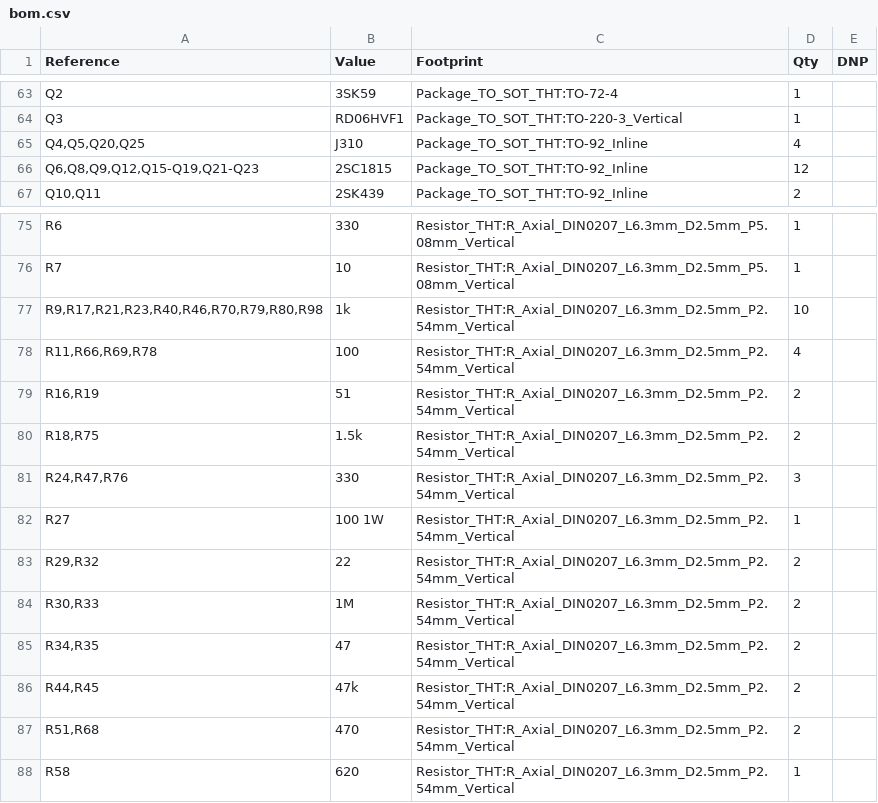
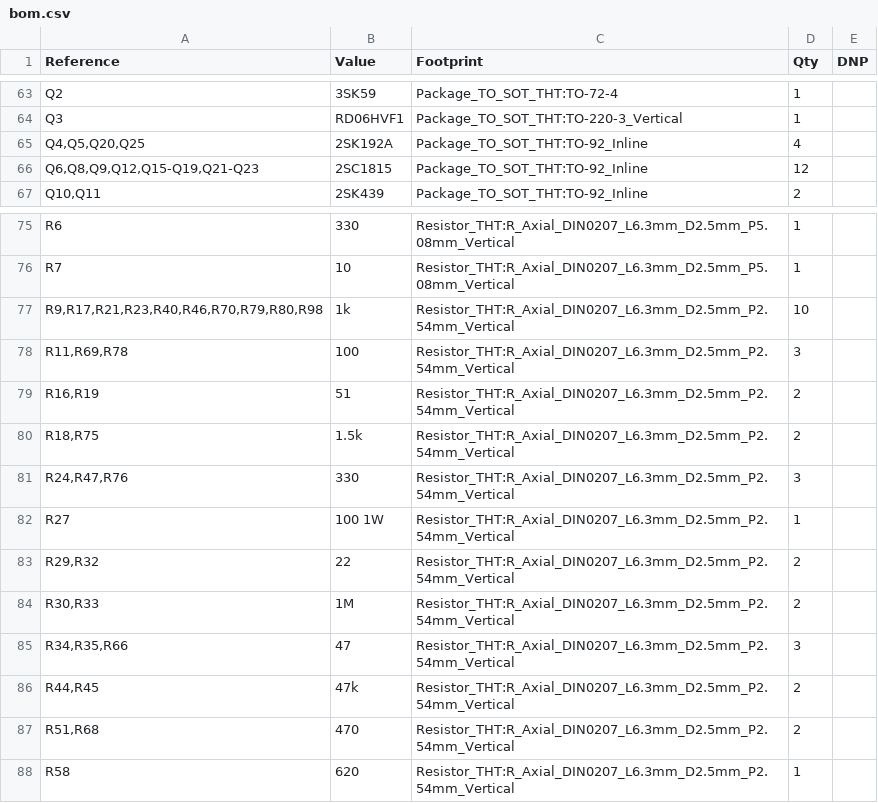
Before and after one commit to kazushinjo/PSN_TRX_XIAO_ESP32C3-V2, a CSV file: kicad/bom.csv, drawn as a sheet; only a part is shown, gaps mark what is left out.

```diff
--- a/kicad/bom.csv
+++ b/kicad/bom.csv
@@ -64,3 +64,3 @@
 "Q3","RD06HVF1","Package_TO_SOT_THT:TO-220-3_Vertical","1",""
-"Q4,Q5,Q20,Q25","J310","Package_TO_SOT_THT:TO-92_Inline","4",""
+"Q4,Q5,Q20,Q25","2SK192A","Package_TO_SOT_THT:TO-92_Inline","4",""
 "Q6,Q8,Q9,Q12,Q15-Q19,Q21-Q23","2SC1815","Package_TO_SOT_THT:TO-92_Inline","12",""
@@ -77,3 +77,3 @@
 "R9,R17,R21,R23,R40,R46,R70,R79,R80,R98","1k","Resistor_THT:R_Axial_DIN0207_L6.3mm_D2.5mm_P2.54mm_Vertical","10",""
-"R11,R66,R69,R78","100","Resistor_THT:R_Axial_DIN0207_L6.3mm_D2.5mm_P2.54mm_Vertical","4",""
+"R11,R69,R78","100","Resistor_THT:R_Axial_DIN0207_L6.3mm_D2.5mm_P2.54mm_Vertical","3",""
 "R16,R19","51","Resistor_THT:R_Axial_DIN0207_L6.3mm_D2.5mm_P2.54mm_Vertical","2",""
@@ -84,3 +84,3 @@
 "R30,R33","1M","Resistor_THT:R_Axial_DIN0207_L6.3mm_D2.5mm_P2.54mm_Vertical","2",""
-"R34,R35","47","Resistor_THT:R_Axial_DIN0207_L6.3mm_D2.5mm_P2.54mm_Vertical","2",""
+"R34,R35,R66","47","Resistor_THT:R_Axial_DIN0207_L6.3mm_D2.5mm_P2.54mm_Vertical","3",""
 "R44,R45","47k","Resistor_THT:R_Axial_DIN0207_L6.3mm_D2.5mm_P2.54mm_Vertical","2",""
```
Also changed, not shown: kicad/PSN_TRX_pick_place.csv, kicad/bom_purchase.csv, 23 other files.
